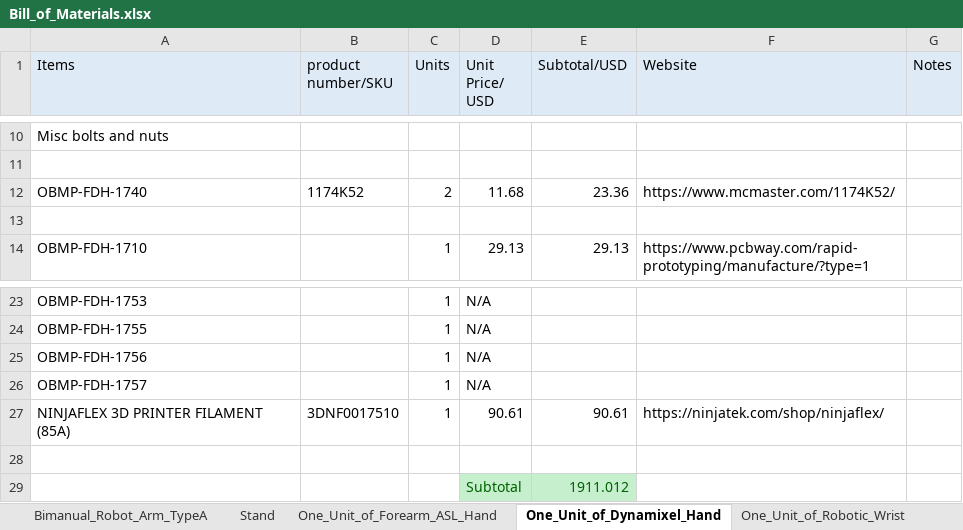
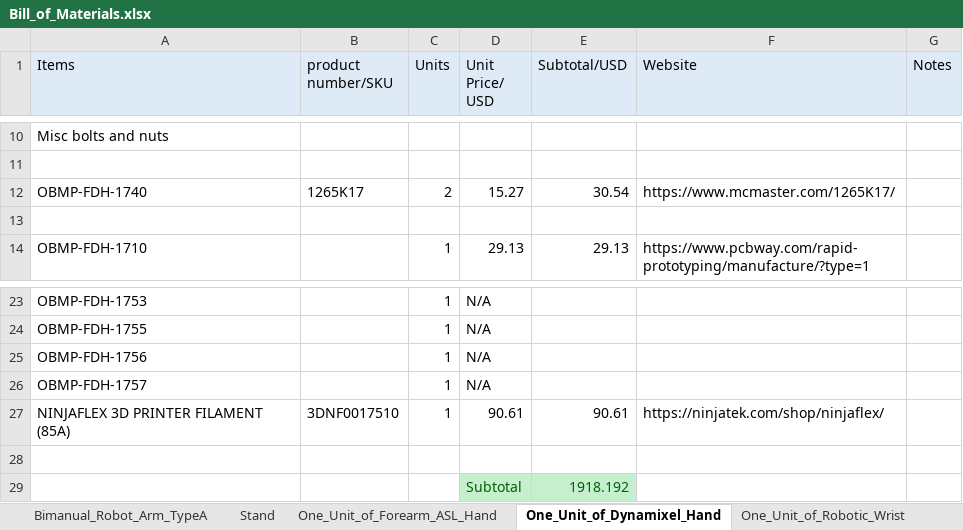
Before and after one commit to newdexterity/Open-Biomanual-Manipulation-System, an Excel workbook: Assembly Guide/Bill_of_Materials.xlsx, sheet One_Unit_of_Dynamixel_Hand, drawn as a sheet; only a part is shown, gaps mark what is left out; values as stored, in another font and other column widths than the file's, no borders; the diff names each change by its address in the sheet, - before the commit and + after, or states it on an @@ line.

```diff
--- a/Assembly Guide/Bill_of_Materials.xlsx (sheet One_Unit_of_Dynamixel_Hand)
+++ b/Assembly Guide/Bill_of_Materials.xlsx (sheet One_Unit_of_Dynamixel_Hand)
-B12 (product number/SKU): 1174K52
+B12 (product number/SKU): 1265K17
-D12 (Unit Price/ USD): 11.68
+D12 (Unit Price/ USD): 15.27
-E12 (Subtotal/USD): 23.36
+E12 (Subtotal/USD): 30.54
-F12 (Website): https://www.mcmaster.com/1174K52/
+F12 (Website): https://www.mcmaster.com/1265K17/
-E29 (Subtotal/USD): 1911.012
+E29 (Subtotal/USD): 1918.192
```
Also changed, not shown: sheet Bimanual_Robot_Arm_TypeA, formulas that keep their value.
